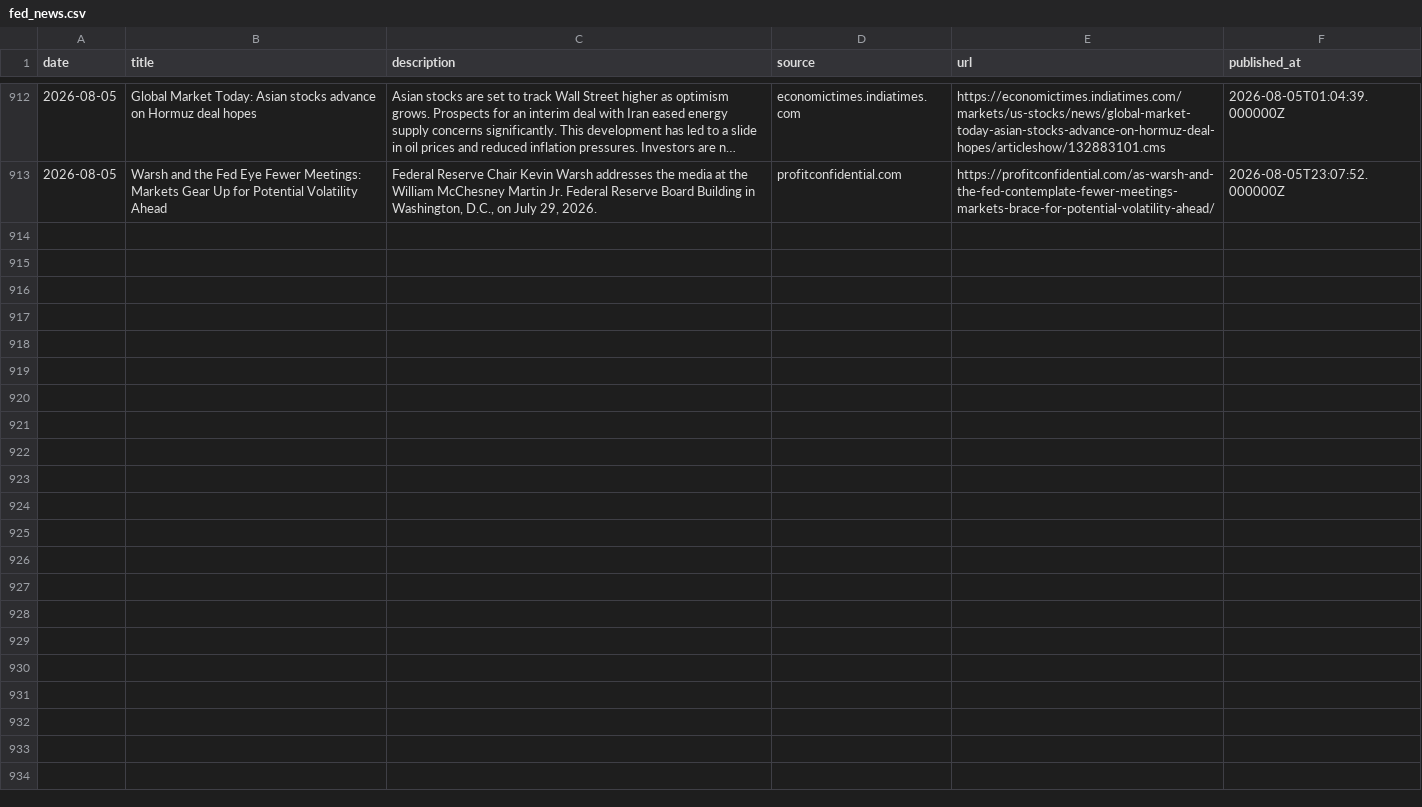
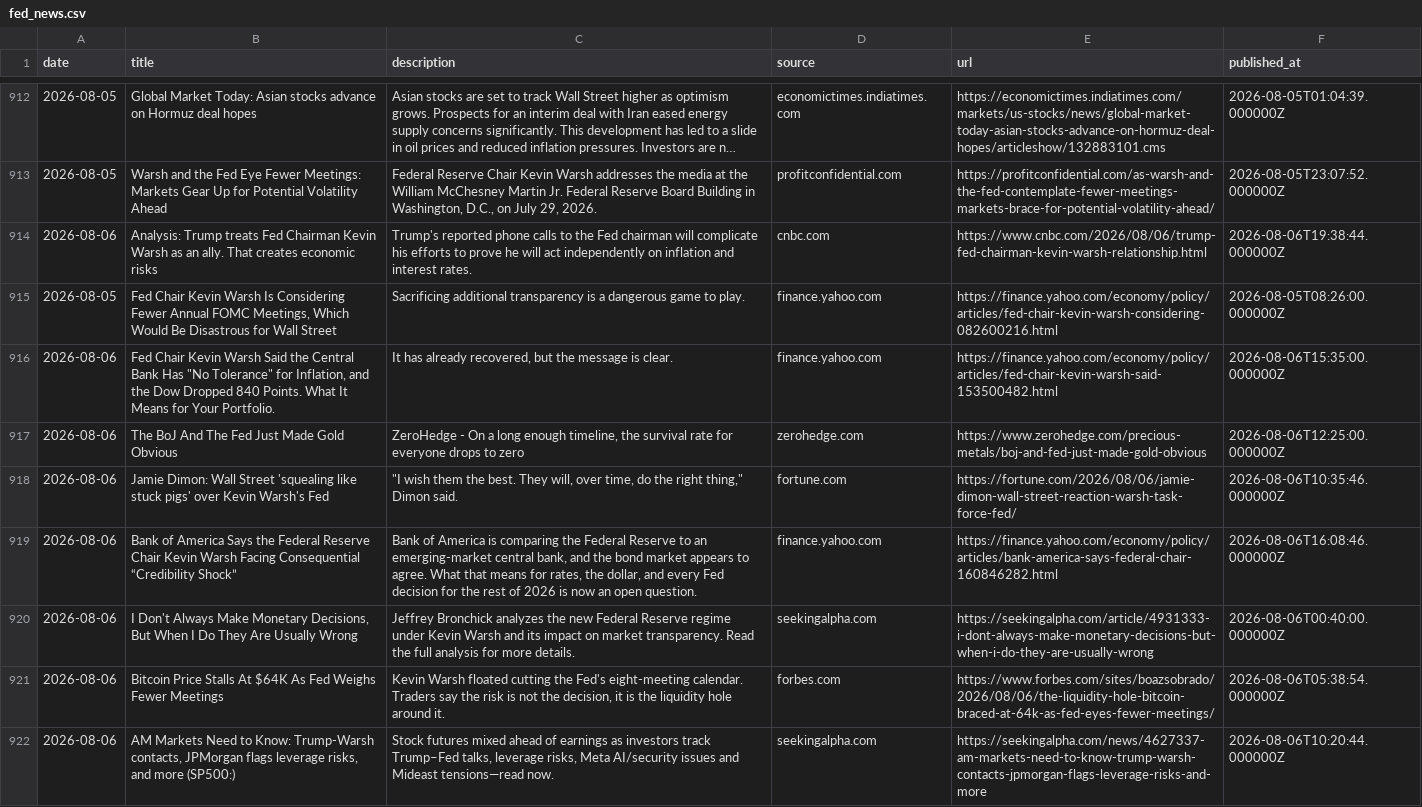
Before and after one commit to 2026-AICP/fomc-sentiment-agents, a CSV file: data/news/fed_news.csv, drawn as a sheet; only a part is shown, gaps mark what is left out; long unchanged cells end in …; the diff names each change by its address in the sheet, - before the commit and + after, or states it on an @@ line.

```diff
--- a/data/news/fed_news.csv
+++ b/data/news/fed_news.csv
+row 914: 2026-08-06 | Analysis: Trump treats Fed Chairman Kevin Warsh as an ally. That creates economic risks | Trump's reported phone calls to the Fed chairman will complicate his efforts to prove he will act independently on inflation and interest rates. | cnbc.com | https://www.cnbc.com/2026/08/06/trump-fed-chairman-kevin-warsh-relationship.html | 2026-08-06T19:38:44.000000Z
+row 915: 2026-08-05 | Fed Chair Kevin Warsh Is Considering Fewer Annual FOMC Meetings, Which Would Be Disastrous for Wall Street | Sacrificing additional transparency is a dangerous game to play. | finance.yahoo.com | https://finance.yahoo.com/economy/policy/articles/fed-chair-kevin-warsh-considering-082600216.html | 2026-08-05T08:26:00.000000Z
+row 916: 2026-08-06 | Fed Chair Kevin Warsh Said the Central Bank Has "No Tolerance" for Inflation, and the Dow Dropped 840 Points. What It Means for Your Portfolio. | It has already recovered, but the message is clear. | finance.yahoo.com | https://finance.yahoo.com/economy/policy/articles/fed-chair-kevin-warsh-said-153500482.html | 2026-08-06T15:35:00.000000Z
+row 917: 2026-08-06 | The BoJ And The Fed Just Made Gold Obvious | ZeroHedge - On a long enough timeline, the survival rate for everyone drops to zero | zerohedge.com | https://www.zerohedge.com/precious-metals/boj-and-fed-just-made-gold-obvious | 2026-08-06T12:25:00.000000Z
+row 918: 2026-08-06 | Jamie Dimon: Wall Street 'squealing like stuck pigs' over Kevin Warsh's Fed | "I wish them the best. They will, over time, do the right thing," Dimon said. | fortune.com | https://fortune.com/2026/08/06/jamie-dimon-wall-street-reaction-warsh-task-force-fed/ | 2026-08-06T10:35:46.000000Z
+row 919: 2026-08-06 | Bank of America Says the Federal Reserve Chair Kevin Warsh Facing Consequential “Credibility Shock” | Bank of America is comparing the Federal Reserve to an emerging-market central bank, and the bond market appears to agree. What that means for rates, the dollar, and every Fed decision for the rest of 2026 is now an open question. | finance.yahoo.com | https://finance.yahoo.com/economy/policy/articles/bank-america-says-federal-chair-160846282.html | 2026-08-06T16:08:46.000000Z
+row 920: 2026-08-06 | I Don't Always Make Monetary Decisions, But When I Do They Are Usually Wrong | Jeffrey Bronchick analyzes the new Federal Reserve regime under Kevin Warsh and its impact on market transparency. Read the full analysis for more details. | seekingalpha.com | https://seekingalpha.com/article/4931333-i-dont-always-make-monetary-decisions-but-when-i-do-they-are-usually-wrong | 2026-08-06T00:40:00.000000Z
+row 921: 2026-08-06 | Bitcoin Price Stalls At $64K As Fed Weighs Fewer Meetings | Kevin Warsh floated cutting the Fed's eight-meeting calendar. Traders say the risk is not the decision, it is the liquidity hole around it. | forbes.com | https://www.forbes.com/sites/boazsobrado/2026/08/06/the-liquidity-hole-bitcoin-braced-at-64k-as-fed-eyes-fewer-meetings/ | 2026-08-06T05:38:54.000000Z
+row 922: 2026-08-06 | AM Markets Need to Know: Trump-Warsh contacts, JPMorgan flags leverage risks, and more (SP500:) | Stock futures mixed ahead of earnings as investors track Trump–Fed talks, leverage risks, Meta AI/security issues and Mideast tensions—read now. | seekingalpha.com | https://seekingalpha.com/news/4627337-am-markets-need-to-know-trump-warsh-contacts-jpmorgan-flags-leverage-risks-and-more | 2026-08-06T10:20:44.000000Z
```
Also changed, not shown: outputs/daily_headline.csv, outputs/news_index_live.csv.
